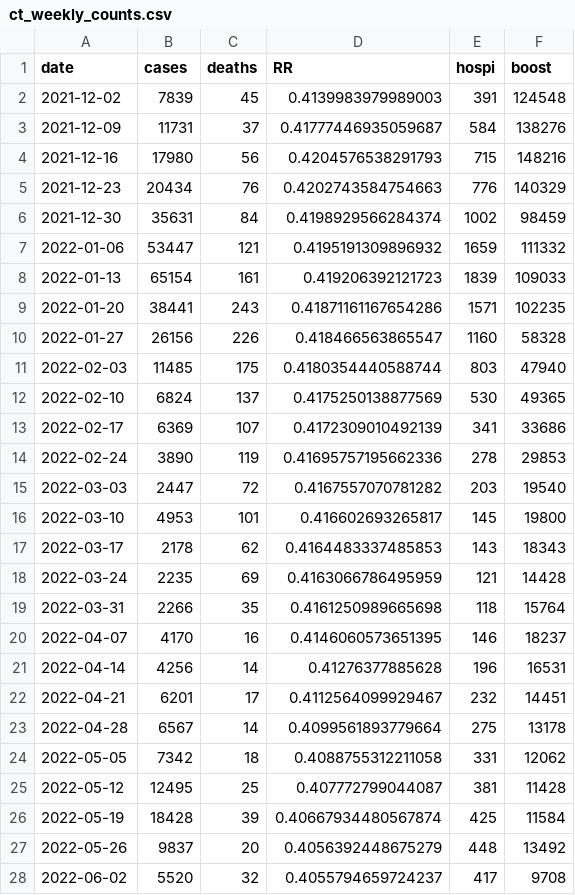
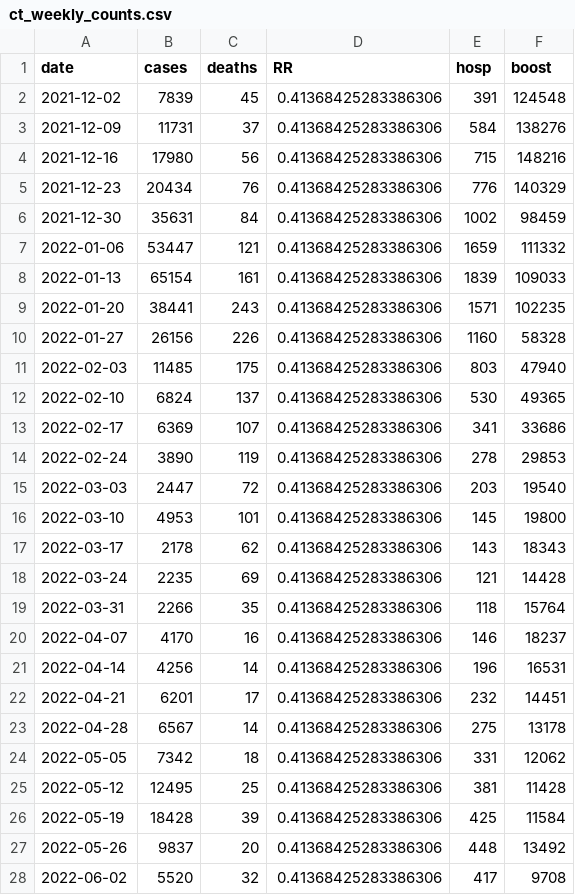
Before and after one commit to covidestim/covidestim, a CSV file: data-raw/ct_weekly_counts.csv, drawn as a sheet; only a part is shown; the diff covers the shown part only.

Commit message:
Renamed `hospi` => `hosp`

```diff
--- a/data-raw/ct_weekly_counts.csv
+++ b/data-raw/ct_weekly_counts.csv
@@ -1,28 +1,28 @@
-date,cases,deaths,RR,hospi,boost
-2021-12-02,7839,45,0.4139983979989003,391,124548
-2021-12-09,11731,37,0.41777446935059687,584,138276
-2021-12-16,17980,56,0.4204576538291793,715,148216
-2021-12-23,20434,76,0.4202743584754663,776,140329
-2021-12-30,35631,84,0.4198929566284374,1002,98459
-2022-01-06,53447,121,0.4195191309896932,1659,111332
-2022-01-13,65154,161,0.419206392121723,1839,109033
-2022-01-20,38441,243,0.41871161167654286,1571,102235
-2022-01-27,26156,226,0.418466563865547,1160,58328
-2022-02-03,11485,175,0.4180354440588744,803,47940
-2022-02-10,6824,137,0.4175250138877569,530,49365
-2022-02-17,6369,107,0.4172309010492139,341,33686
-2022-02-24,3890,119,0.41695757195662336,278,29853
-2022-03-03,2447,72,0.4167557070781282,203,19540
-2022-03-10,4953,101,0.416602693265817,145,19800
-2022-03-17,2178,62,0.4164483337485853,143,18343
-2022-03-24,2235,69,0.4163066786495959,121,14428
-2022-03-31,2266,35,0.4161250989665698,118,15764
-2022-04-07,4170,16,0.4146060573651395,146,18237
-2022-04-14,4256,14,0.41276377885628,196,16531
-2022-04-21,6201,17,0.4112564099929467,232,14451
-2022-04-28,6567,14,0.4099561893779664,275,13178
-2022-05-05,7342,18,0.4088755312211058,331,12062
-2022-05-12,12495,25,0.407772799044087,381,11428
-2022-05-19,18428,39,0.40667934480567874,425,11584
-2022-05-26,9837,20,0.4056392448675279,448,13492
-2022-06-02,5520,32,0.4055794659724237,417,9708
+date,cases,deaths,RR,hosp,boost
+2021-12-02,7839,45,0.41368425283386306,391,124548
+2021-12-09,11731,37,0.41368425283386306,584,138276
+2021-12-16,17980,56,0.41368425283386306,715,148216
+2021-12-23,20434,76,0.41368425283386306,776,140329
+2021-12-30,35631,84,0.41368425283386306,1002,98459
+2022-01-06,53447,121,0.41368425283386306,1659,111332
+2022-01-13,65154,161,0.41368425283386306,1839,109033
+2022-01-20,38441,243,0.41368425283386306,1571,102235
+2022-01-27,26156,226,0.41368425283386306,1160,58328
+2022-02-03,11485,175,0.41368425283386306,803,47940
+2022-02-10,6824,137,0.41368425283386306,530,49365
+2022-02-17,6369,107,0.41368425283386306,341,33686
+2022-02-24,3890,119,0.41368425283386306,278,29853
+2022-03-03,2447,72,0.41368425283386306,203,19540
+2022-03-10,4953,101,0.41368425283386306,145,19800
+2022-03-17,2178,62,0.41368425283386306,143,18343
+2022-03-24,2235,69,0.41368425283386306,121,14428
+2022-03-31,2266,35,0.41368425283386306,118,15764
+2022-04-07,4170,16,0.41368425283386306,146,18237
+2022-04-14,4256,14,0.41368425283386306,196,16531
+2022-04-21,6201,17,0.41368425283386306,232,14451
+2022-04-28,6567,14,0.41368425283386306,275,13178
+2022-05-05,7342,18,0.41368425283386306,331,12062
+2022-05-12,12495,25,0.41368425283386306,381,11428
+2022-05-19,18428,39,0.41368425283386306,425,11584
+2022-05-26,9837,20,0.41368425283386306,448,13492
+2022-06-02,5520,32,0.41368425283386306,417,9708
```
Also changed, not shown: 4 edited cells elsewhere in this file, 3 other files.
